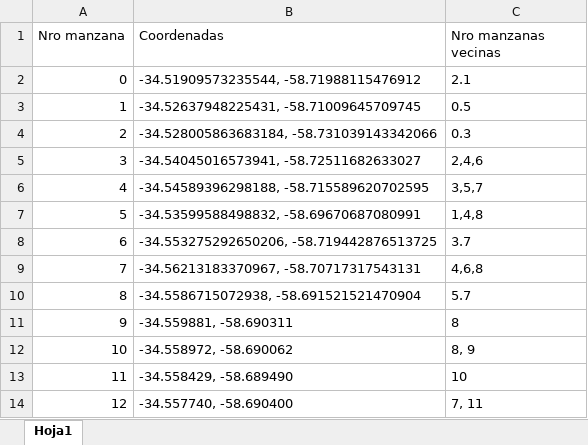
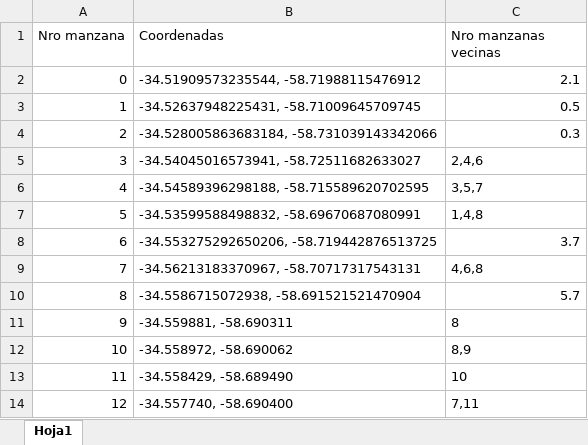
Before and after one commit to MarianoChun/Census-System, an Excel workbook: src/listas_de_manzanas/coordenadas_manzanas.xlsx, sheet Hoja1, drawn as a sheet; values as stored, in another font and other column widths than the file's, no borders; the diff names each change by its address in the sheet, - before the commit and + after, or states it on an @@ line.

Commit message:
Fix excel censistas y modificacion environment a java 17

```diff
--- a/src/listas_de_manzanas/coordenadas_manzanas.xlsx (sheet Hoja1)
+++ b/src/listas_de_manzanas/coordenadas_manzanas.xlsx (sheet Hoja1)
-C2:C4 alignment: left
+C2:C4 alignment: right
-C8 alignment: left
+C8 alignment: right
-C10 alignment: left
+C10 alignment: right
-C12 (Nro manzanas vecinas): 8, 9
+C12 (Nro manzanas vecinas): 8,9
-C14 (Nro manzanas vecinas): 7, 11
+C14 (Nro manzanas vecinas): 7,11
```
Also changed, not shown: 1 other file.
